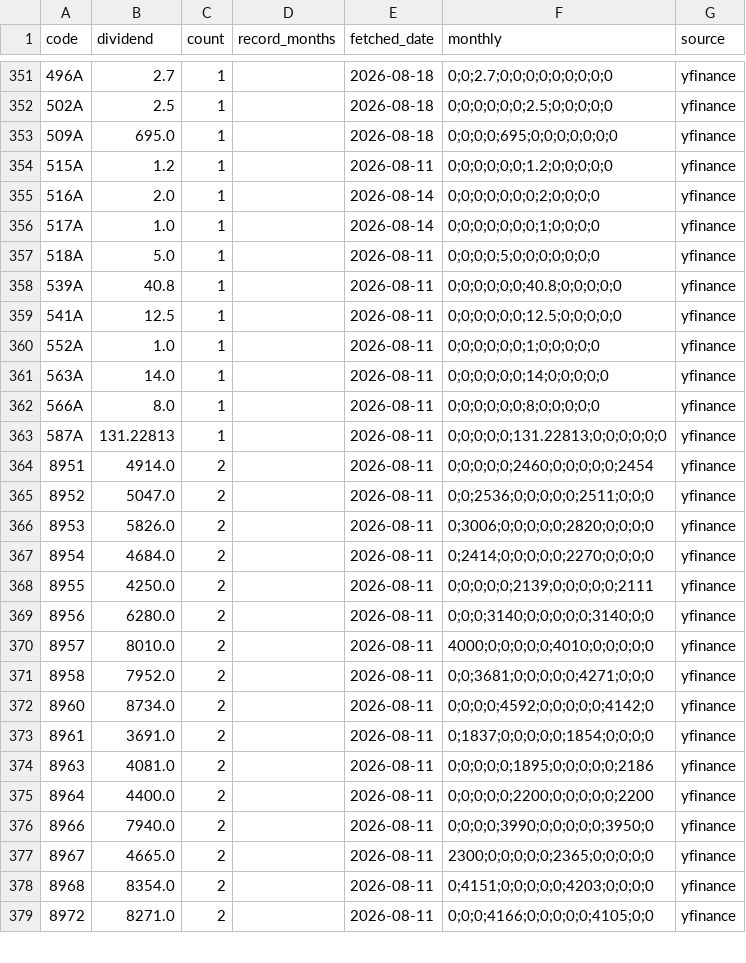
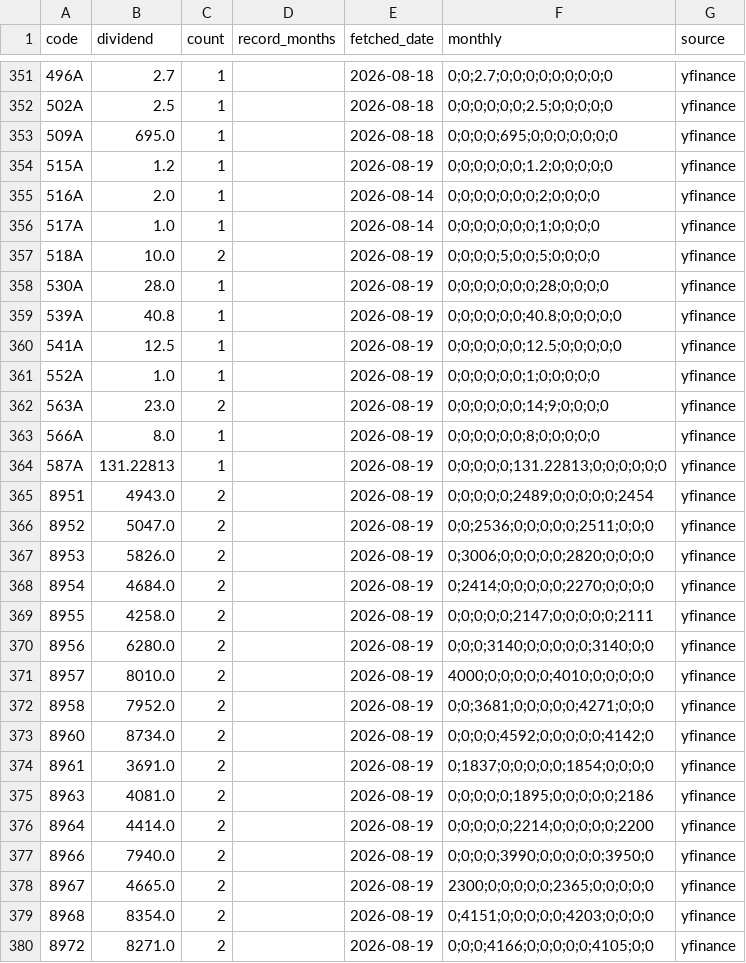
Before and after one commit to sayonnsann/kouhaitou-db, a CSV file: data/etf_dividends_cache.csv, drawn as a sheet; only a part is shown, gaps mark what is left out; the diff covers the shown part only.

```diff
--- a/data/etf_dividends_cache.csv
+++ b/data/etf_dividends_cache.csv
@@ -353,27 +353,28 @@ code,dividend,count,record_months,fetched_date,monthly,source
 509A,695.0,1,,2026-08-18,0;0;0;0;695;0;0;0;0;0;0;0,yfinance
-515A,1.2,1,,2026-08-11,0;0;0;0;0;0;1.2;0;0;0;0;0,yfinance
+515A,1.2,1,,2026-08-19,0;0;0;0;0;0;1.2;0;0;0;0;0,yfinance
 516A,2.0,1,,2026-08-14,0;0;0;0;0;0;0;2;0;0;0;0,yfinance
 517A,1.0,1,,2026-08-14,0;0;0;0;0;0;0;1;0;0;0;0,yfinance
-518A,5.0,1,,2026-08-11,0;0;0;0;5;0;0;0;0;0;0;0,yfinance
-539A,40.8,1,,2026-08-11,0;0;0;0;0;0;40.8;0;0;0;0;0,yfinance
-541A,12.5,1,,2026-08-11,0;0;0;0;0;0;12.5;0;0;0;0;0,yfinance
-552A,1.0,1,,2026-08-11,0;0;0;0;0;0;1;0;0;0;0;0,yfinance
-563A,14.0,1,,2026-08-11,0;0;0;0;0;0;14;0;0;0;0;0,yfinance
-566A,8.0,1,,2026-08-11,0;0;0;0;0;0;8;0;0;0;0;0,yfinance
-587A,131.22813,1,,2026-08-11,0;0;0;0;0;131.22813;0;0;0;0;0;0,yfinance
-8951,4914.0,2,,2026-08-11,0;0;0;0;0;2460;0;0;0;0;0;2454,yfinance
-8952,5047.0,2,,2026-08-11,0;0;2536;0;0;0;0;0;2511;0;0;0,yfinance
-8953,5826.0,2,,2026-08-11,0;3006;0;0;0;0;0;2820;0;0;0;0,yfinance
-8954,4684.0,2,,2026-08-11,0;2414;0;0;0;0;0;2270;0;0;0;0,yfinance
-8955,4250.0,2,,2026-08-11,0;0;0;0;0;2139;0;0;0;0;0;2111,yfinance
-8956,6280.0,2,,2026-08-11,0;0;0;3140;0;0;0;0;0;3140;0;0,yfinance
-8957,8010.0,2,,2026-08-11,4000;0;0;0;0;0;4010;0;0;0;0;0,yfinance
-8958,7952.0,2,,2026-08-11,0;0;3681;0;0;0;0;0;4271;0;0;0,yfinance
-8960,8734.0,2,,2026-08-11,0;0;0;0;4592;0;0;0;0;0;4142;0,yfinance
-8961,3691.0,2,,2026-08-11,0;1837;0;0;0;0;0;1854;0;0;0;0,yfinance
-8963,4081.0,2,,2026-08-11,0;0;0;0;0;1895;0;0;0;0;0;2186,yfinance
-8964,4400.0,2,,2026-08-11,0;0;0;0;0;2200;0;0;0;0;0;2200,yfinance
-8966,7940.0,2,,2026-08-11,0;0;0;0;3990;0;0;0;0;0;3950;0,yfinance
-8967,4665.0,2,,2026-08-11,2300;0;0;0;0;0;2365;0;0;0;0;0,yfinance
-8968,8354.0,2,,2026-08-11,0;4151;0;0;0;0;0;4203;0;0;0;0,yfinance
-8972,8271.0,2,,2026-08-11,0;0;0;4166;0;0;0;0;0;4105;0;0,yfinance
+518A,10.0,2,,2026-08-19,0;0;0;0;5;0;0;5;0;0;0;0,yfinance
+530A,28.0,1,,2026-08-19,0;0;0;0;0;0;0;28;0;0;0;0,yfinance
+539A,40.8,1,,2026-08-19,0;0;0;0;0;0;40.8;0;0;0;0;0,yfinance
+541A,12.5,1,,2026-08-19,0;0;0;0;0;0;12.5;0;0;0;0;0,yfinance
+552A,1.0,1,,2026-08-19,0;0;0;0;0;0;1;0;0;0;0;0,yfinance
+563A,23.0,2,,2026-08-19,0;0;0;0;0;0;14;9;0;0;0;0,yfinance
+566A,8.0,1,,2026-08-19,0;0;0;0;0;0;8;0;0;0;0;0,yfinance
+587A,131.22813,1,,2026-08-19,0;0;0;0;0;131.22813;0;0;0;0;0;0,yfinance
+8951,4943.0,2,,2026-08-19,0;0;0;0;0;2489;0;0;0;0;0;2454,yfinance
+8952,5047.0,2,,2026-08-19,0;0;2536;0;0;0;0;0;2511;0;0;0,yfinance
+8953,5826.0,2,,2026-08-19,0;3006;0;0;0;0;0;2820;0;0;0;0,yfinance
+8954,4684.0,2,,2026-08-19,0;2414;0;0;0;0;0;2270;0;0;0;0,yfinance
+8955,4258.0,2,,2026-08-19,0;0;0;0;0;2147;0;0;0;0;0;2111,yfinance
+8956,6280.0,2,,2026-08-19,0;0;0;3140;0;0;0;0;0;3140;0;0,yfinance
+8957,8010.0,2,,2026-08-19,4000;0;0;0;0;0;4010;0;0;0;0;0,yfinance
+8958,7952.0,2,,2026-08-19,0;0;3681;0;0;0;0;0;4271;0;0;0,yfinance
+8960,8734.0,2,,2026-08-19,0;0;0;0;4592;0;0;0;0;0;4142;0,yfinance
+8961,3691.0,2,,2026-08-19,0;1837;0;0;0;0;0;1854;0;0;0;0,yfinance
+8963,4081.0,2,,2026-08-19,0;0;0;0;0;1895;0;0;0;0;0;2186,yfinance
+8964,4414.0,2,,2026-08-19,0;0;0;0;0;2214;0;0;0;0;0;2200,yfinance
+8966,7940.0,2,,2026-08-19,0;0;0;0;3990;0;0;0;0;0;3950;0,yfinance
+8967,4665.0,2,,2026-08-19,2300;0;0;0;0;0;2365;0;0;0;0;0,yfinance
+8968,8354.0,2,,2026-08-19,0;4151;0;0;0;0;0;4203;0;0;0;0,yfinance
+8972,8271.0,2,,2026-08-19,0;0;0;4166;0;0;0;0;0;4105;0;0,yfinance
```
Also changed, not shown: 28 edited cells elsewhere in this file, data/database.csv, 1 other file.
